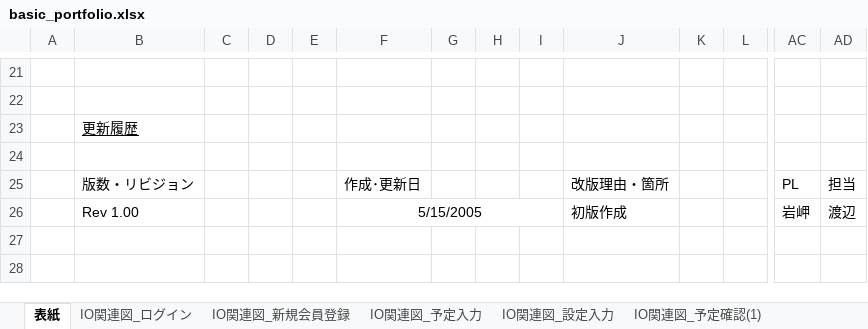
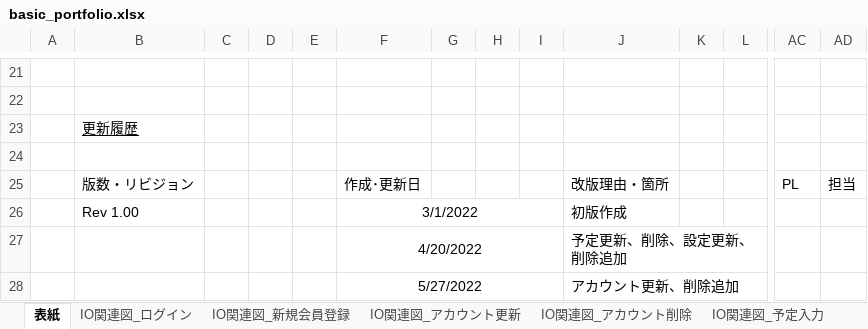
Before and after one commit to test-saitomini/Design-document, an Excel workbook: basic_portfolio.xlsx, sheet 表紙, drawn as a sheet; only a part is shown, gaps mark what is left out; values as stored, in another font and other column widths than the file's, no borders; charts and pictures not drawn; removed rows and columns are numbered as before the commit, all else as after; rows hold the shown columns only; the diff names each change by its address in the sheet, - before the commit and + after, or states it on an @@ line.

```diff
--- a/basic_portfolio.xlsx (sheet 表紙)
+++ b/basic_portfolio.xlsx (sheet 表紙)
+sheet tab: IO関連図_アカウント更新
+sheet tab: IO関連図_アカウント削除
-row 26:  | Rev 1.00 |  |  |  | 5/15/2005 |  |  |  | 初版作成 |  |  | 岩岬 | 渡辺
+row 26:  | Rev 1.00 |  |  |  | 3/1/2022 |  |  |  | 初版作成
+row 27:  |  |  |  |  | 4/20/2022 |  |  |  | 予定更新、削除、設定更新、削除追加
+row 28:  |  |  |  |  | 5/27/2022 |  |  |  | アカウント更新、削除追加
```
Also changed, not shown: sheet 画面レイアウト_予定確認, sheet 画面レイアウト_top, sheet 画面レイアウト_予定追加, other sheet tabs, charts or pictures, gamen_seni.xlsx, kinou.xlsx, 2 other files.
